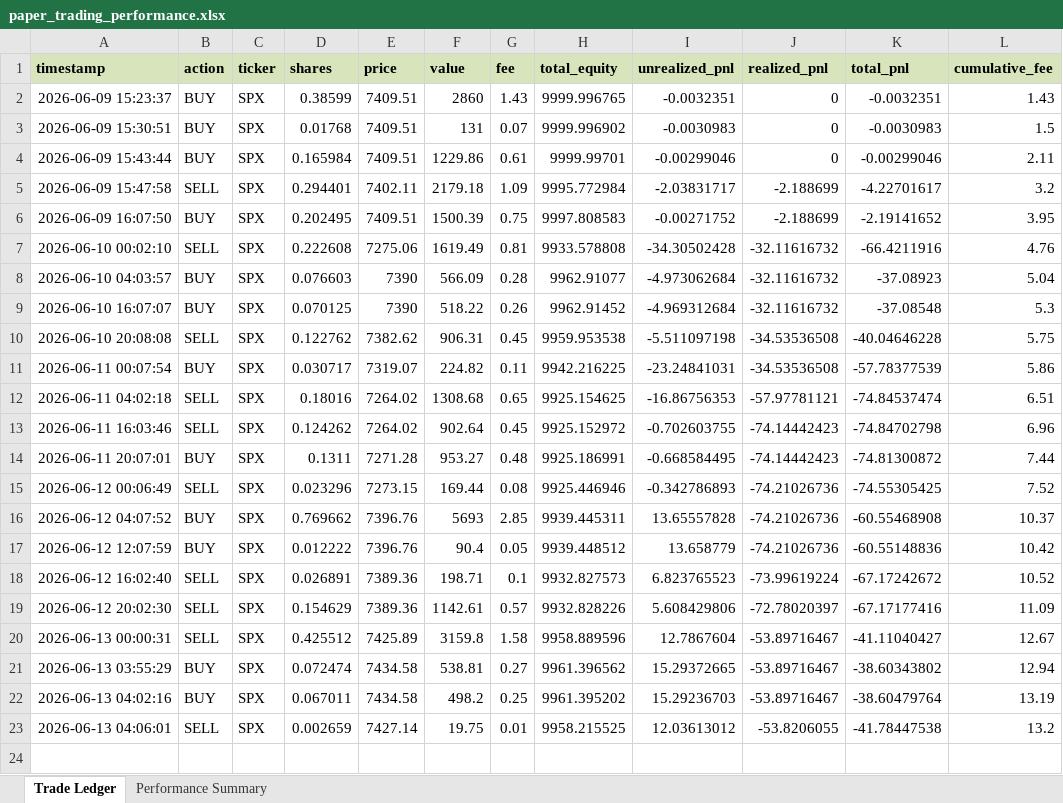
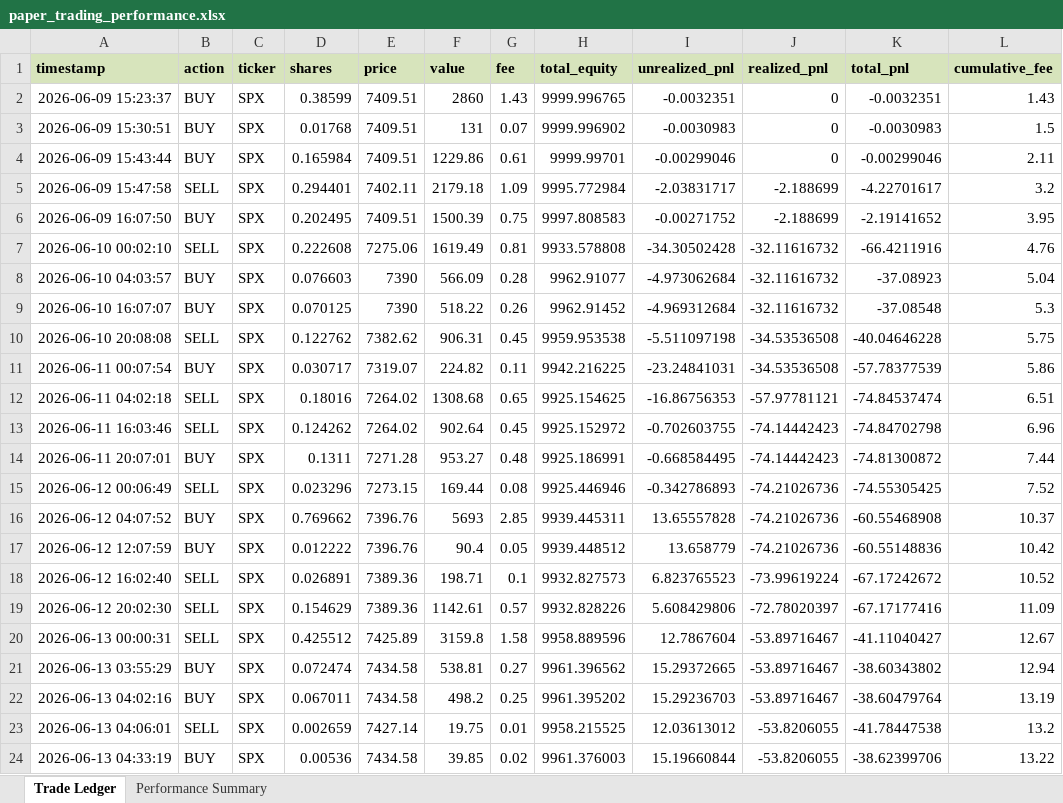
Before and after one commit to TunaTuskW/24-7-automatic-agent, an Excel workbook: reports/paper_trading_performance.xlsx, sheet Trade Ledger, drawn as a sheet; values as stored, in another font and other column widths than the file's, no borders; the diff names each change by its address in the sheet, - before the commit and + after, or states it on an @@ line.

```diff
--- a/reports/paper_trading_performance.xlsx (sheet Trade Ledger)
+++ b/reports/paper_trading_performance.xlsx (sheet Trade Ledger)
+row 24: 2026-06-13 04:33:19 | BUY | SPX | 0.00536 | 7434.58 | 39.85 | 0.02 | 9961.376003 | 15.19660844 | -53.8206055 | -38.62399706 | 13.22
```
Also changed, not shown: sheet Performance Summary, 16 other files.
